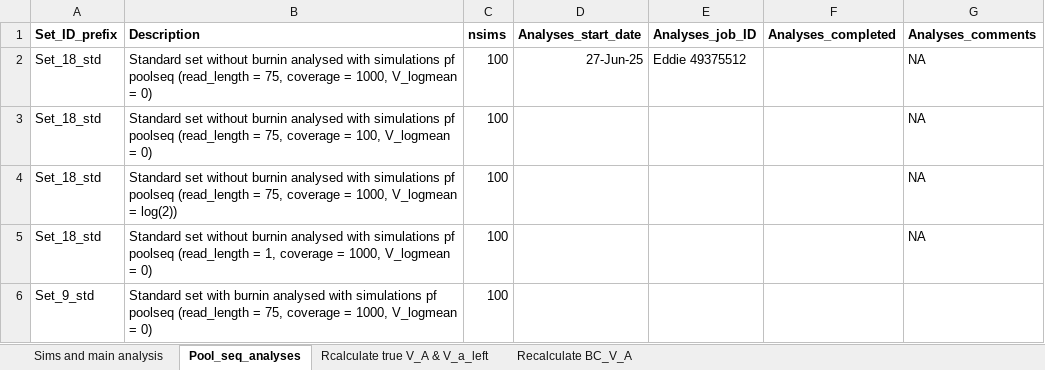
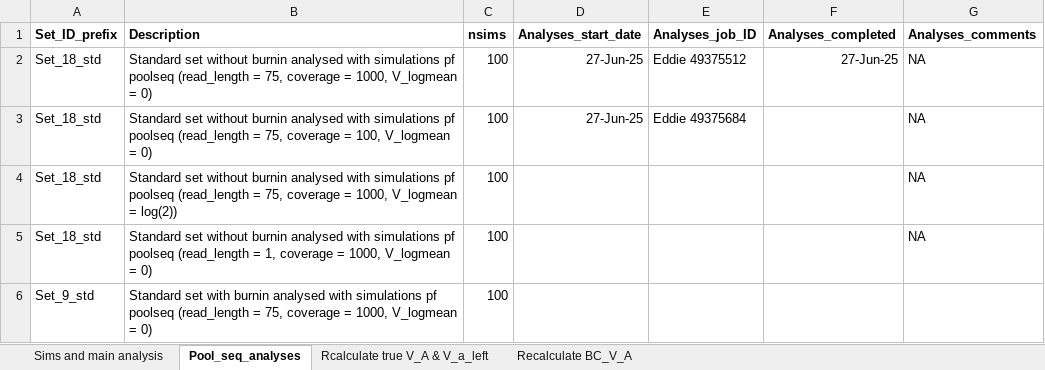
Before and after one commit to manas-ga/Va_simulations, an Excel workbook: 3_logs/Vw_sim_logs.xlsx, sheet Pool_seq_analyses, drawn as a sheet; values as stored, in another font and other column widths than the file's, no borders; the diff names each change by its address in the sheet, - before the commit and + after, or states it on an @@ line.

```diff
--- a/3_logs/Vw_sim_logs.xlsx (sheet Pool_seq_analyses)
+++ b/3_logs/Vw_sim_logs.xlsx (sheet Pool_seq_analyses)
-F2 (Analyses_completed): (empty)
+F2 (Analyses_completed): 27-Jun-25
-D3 (Analyses_start_date): (empty)
+D3 (Analyses_start_date): 27-Jun-25
-E3 (Analyses_job_ID): (empty)
+E3 (Analyses_job_ID): Eddie 49375684
```
Also changed, not shown: 1 other file.
